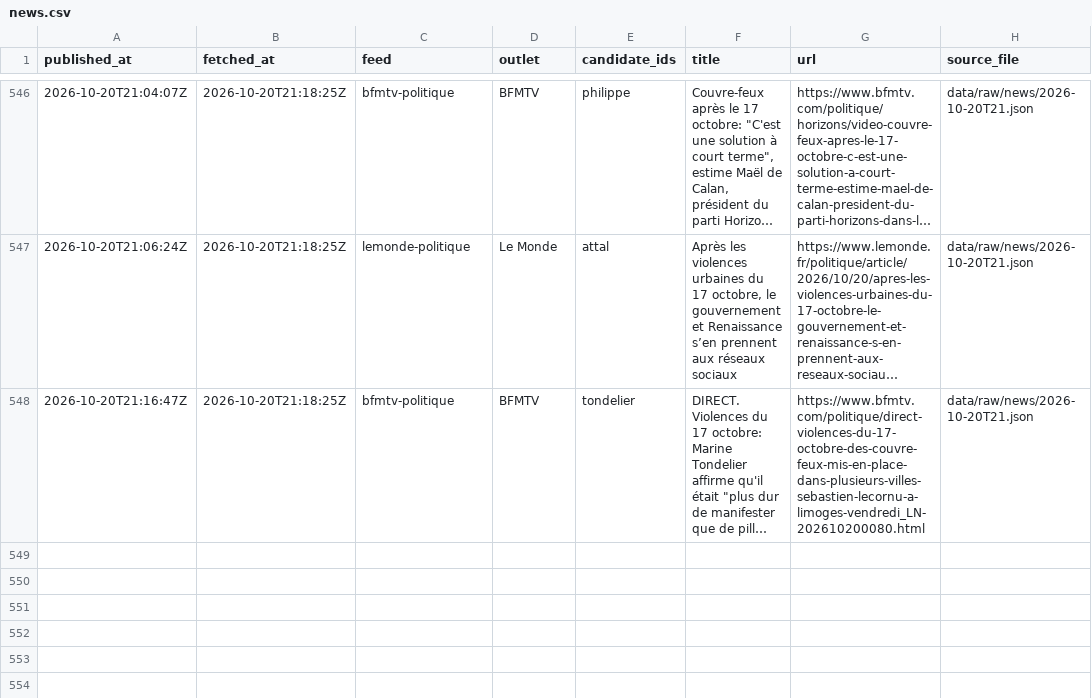
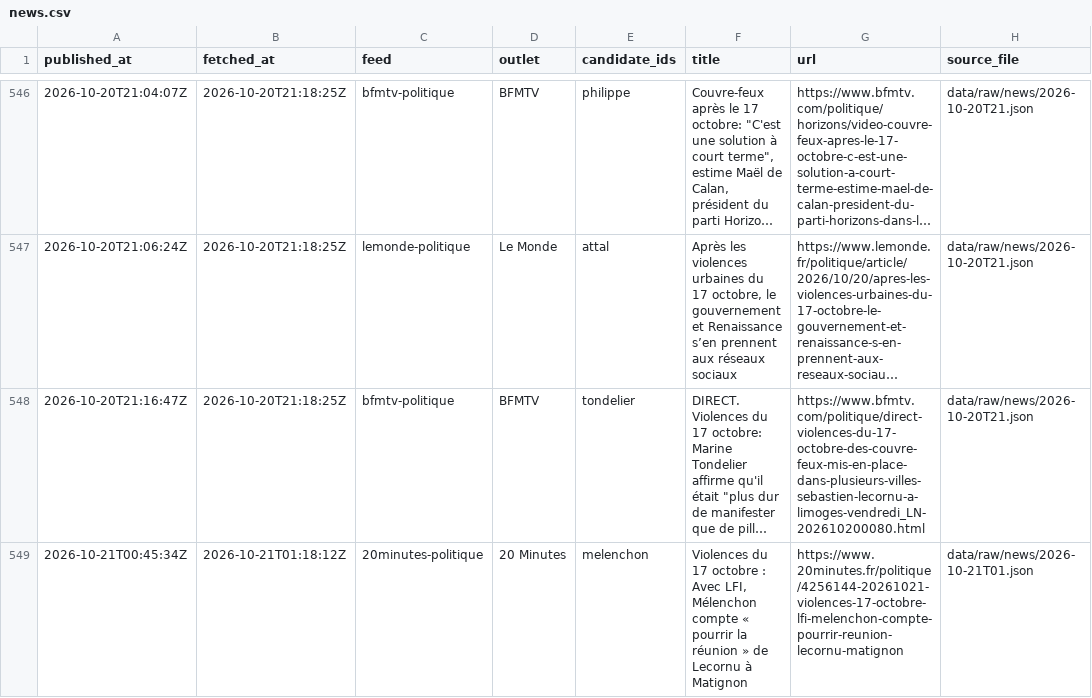
Before and after one commit to Hebilicious/fr2027-forecaster, a CSV file: data/clean/news.csv, drawn as a sheet; only a part is shown, gaps mark what is left out; long unchanged cells end in …; the diff names each change by its address in the sheet, - before the commit and + after, or states it on an @@ line.

```diff
--- a/data/clean/news.csv
+++ b/data/clean/news.csv
+row 549: 2026-10-21T00:45:34Z | 2026-10-21T01:18:12Z | 20minutes-politique | 20 Minutes | melenchon | Violences du 17 octobre : Avec LFI, Mélenchon compte « pourrir la réunion » de Lecornu à Matignon | https://www.20minutes.fr/politique/4256144-20261021-violences-17-octobre-lfi-melenchon-compte-pourrir-reunion-lecornu-matignon | data/raw/news/2026-10-21T01.json
```
Also changed, not shown: 5 other files.
